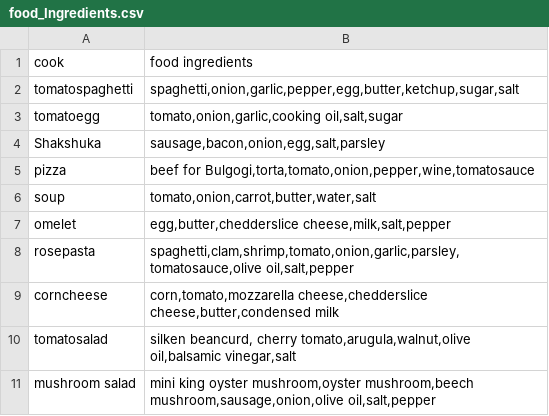
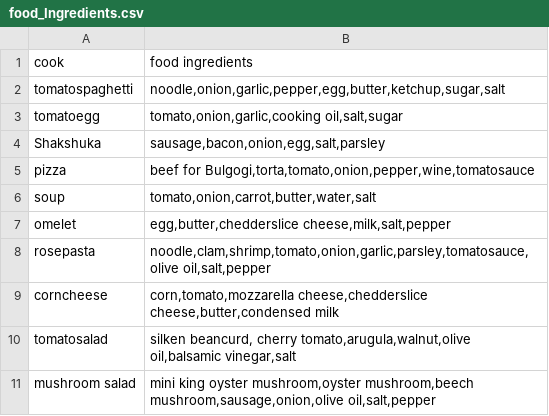
Before and after one commit to ejjung80/ai_rasp, a CSV file: food_Ingredients.csv, drawn as a sheet.

Commit message:
1004 repair noodle

```diff
--- a/food_Ingredients.csv
+++ b/food_Ingredients.csv
@@ -1,3 +1,3 @@
 cook,food ingredients
-tomatospaghetti,"spaghetti,onion,garlic,pepper,egg,butter,ketchup,sugar,salt"
+tomatospaghetti,"noodle,onion,garlic,pepper,egg,butter,ketchup,sugar,salt"
 tomatoegg,"tomato,onion,garlic,cooking oil,salt,sugar"
@@ -7,3 +7,3 @@ soup,"tomato,onion,carrot,butter,water,salt"
 omelet,"egg,butter,chedderslice cheese,milk,salt,pepper"
-rosepasta,"spaghetti,clam,shrimp,tomato,onion,garlic,parsley,tomatosauce,olive oil,salt,pepper"
+rosepasta,"noodle,clam,shrimp,tomato,onion,garlic,parsley,tomatosauce,olive oil,salt,pepper"
 corncheese,"corn,tomato,mozzarella cheese,chedderslice cheese,butter,condensed milk"
```
